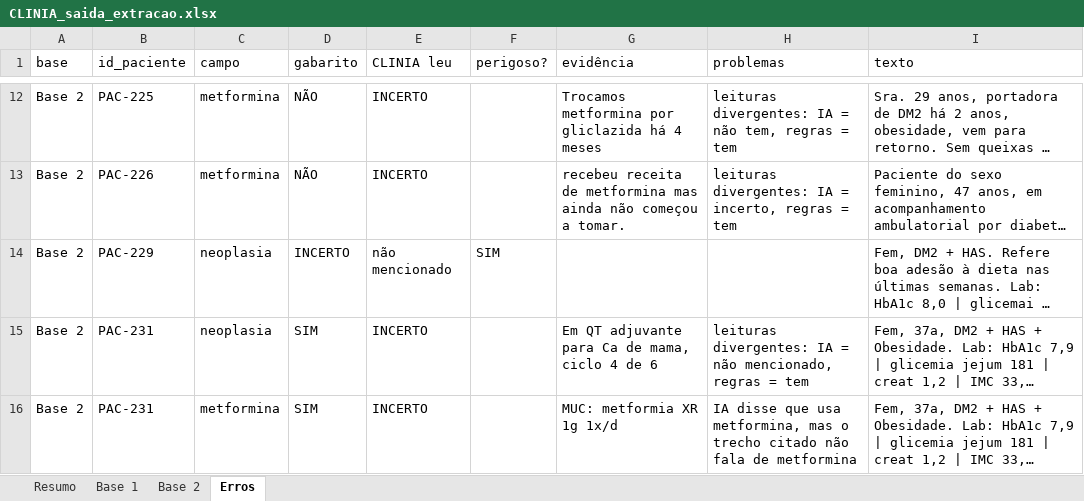
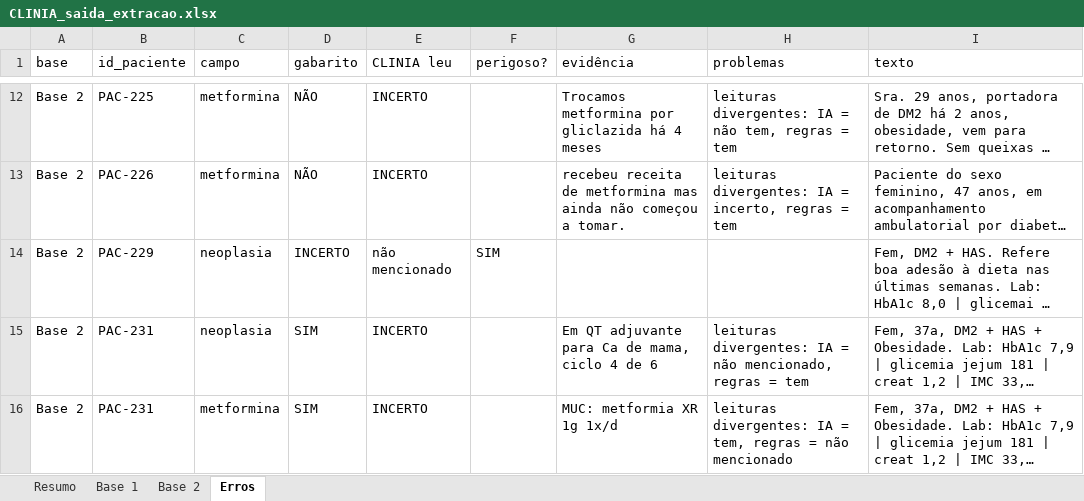
Before and after one commit to mateusbasilio53-cmd/clinia, an Excel workbook: entregas/CLINIA_saida_extracao.xlsx, sheet Erros, drawn as a sheet; only a part is shown, gaps mark what is left out; long unchanged cells end in …; values as stored, in another font and other column widths than the file's, no borders; the diff covers the shown part only; the diff names each change by its address in the sheet, - before the commit and + after, or states it on an @@ line.

```diff
--- a/entregas/CLINIA_saida_extracao.xlsx (sheet Erros)
+++ b/entregas/CLINIA_saida_extracao.xlsx (sheet Erros)
-H16 (problemas): IA disse que usa metformina, mas o trecho citado não fala de metformina
+H16 (problemas): leituras divergentes: IA = tem, regras = não mencionado
```
Also changed, not shown: 4 edited cells elsewhere in this sheet, sheet Resumo, sheet Base 2, sheet Base 1, 37 other files.
